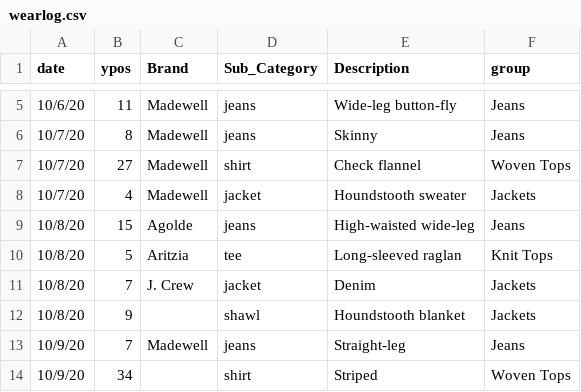
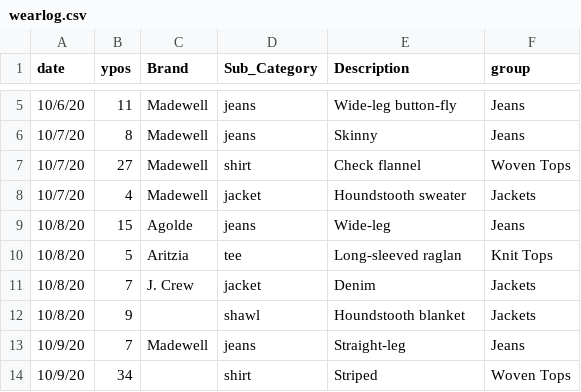
Before and after one commit to leahwelch/leahwelch.github.io, a CSV file: projects/wardrobe2/data/wearlog.csv, drawn as a sheet; only a part is shown, gaps mark what is left out.

```diff
--- a/projects/wardrobe2/data/wearlog.csv
+++ b/projects/wardrobe2/data/wearlog.csv
@@ -8,3 +8,3 @@ date,ypos,Brand,Sub_Category,Description,group
 10/7/20,4,Madewell,jacket,Houndstooth sweater,Jackets
-10/8/20,15,Agolde,jeans,High-waisted wide-leg,Jeans
+10/8/20,15,Agolde,jeans,Wide-leg,Jeans
 10/8/20,5,Aritzia,tee,Long-sleeved raglan,Knit Tops
```
Also changed, not shown: projects/wardrobe2/data/Wardrobe.csv, 3 other files.
